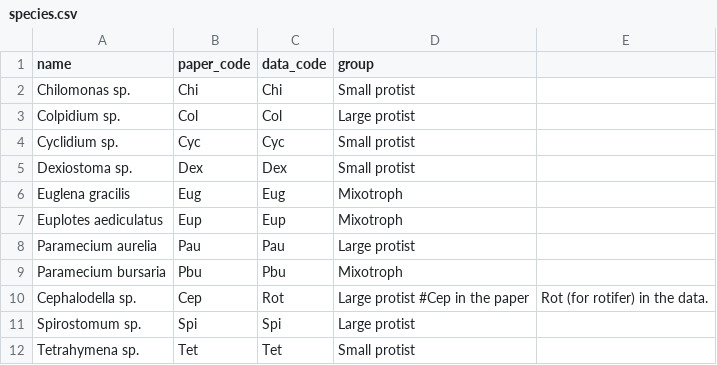
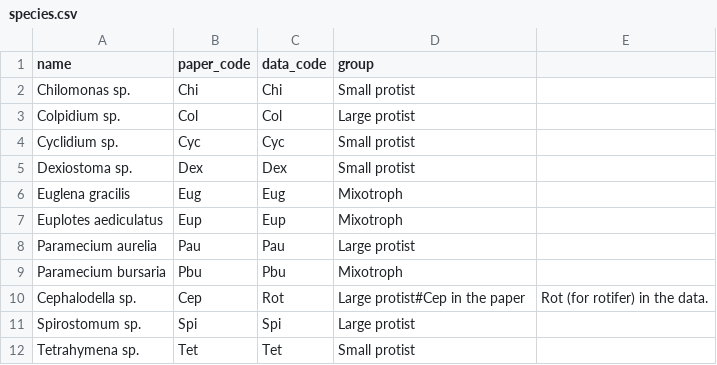
Before and after one commit to pyrrhicPachyderm/interaction-partitioning, a CSV file: data/carrara/species.csv, drawn as a sheet.

Commit message:
Remove spacing before a comment in the Carrara species data file.
R's read.csv doesn't strip whitespace, so the extra space was getting included.

```diff
--- a/data/carrara/species.csv
+++ b/data/carrara/species.csv
@@ -9,3 +9,3 @@ name,paper_code,data_code,group
 "Paramecium bursaria","Pbu","Pbu","Mixotroph"
-"Cephalodella sp.","Cep","Rot","Large protist" #Cep in the paper, Rot (for rotifer) in the data.
+"Cephalodella sp.","Cep","Rot","Large protist"#Cep in the paper, Rot (for rotifer) in the data.
 "Spirostomum sp.","Spi","Spi","Large protist"
```
